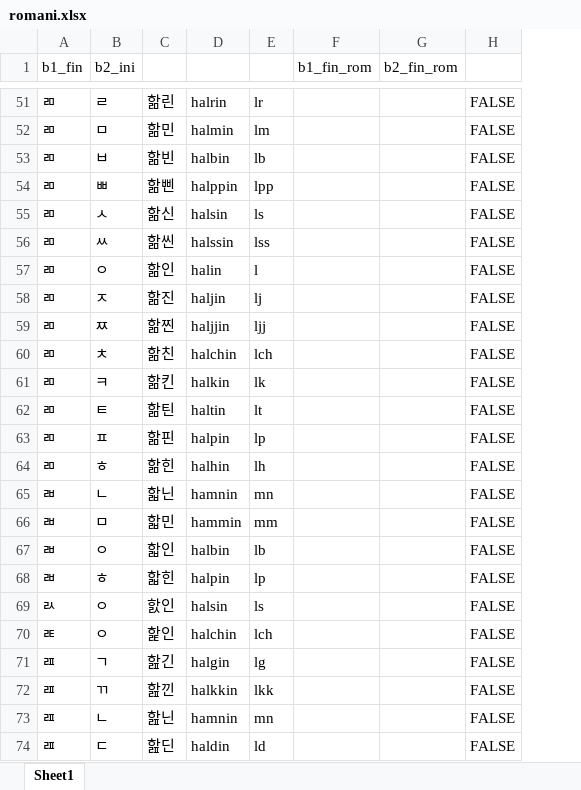
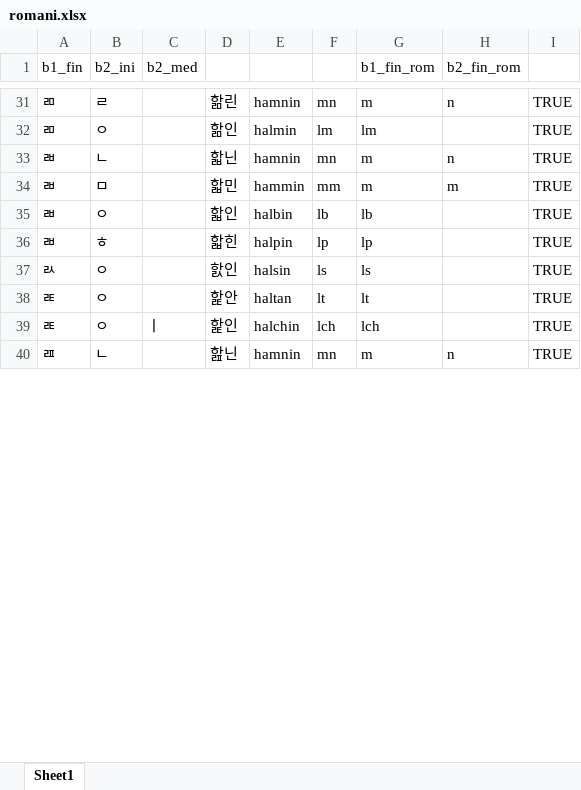
Before and after one commit to meoquan-zip/korean-keyboard, an Excel workbook: roma/romani.xlsx, sheet Sheet1, drawn as a sheet; only a part is shown, gaps mark what is left out; values as stored, in another font and other column widths than the file's, no cell formats; removed rows and columns are numbered as before the commit, all else as after; the diff covers the shown part only; the diff names each change by its address in the sheet, - before the commit and + after, or states it on an @@ line.

```diff
--- a/roma/romani.xlsx (sheet Sheet1)
+++ b/roma/romani.xlsx (sheet Sheet1)
+column C (b2_med), row 39: ㅣ
-column H, row 51: FALSE; row 57: FALSE; rows 65-70: all FALSE; row 73: FALSE
+column I, rows 31-37: all TRUE; rows 39-40: TRUE | TRUE
-E31: halrin
+E31: hamnin
-F31: lr
+F31: mn
-G31 (b1_fin_rom): (empty)
+G31 (b1_fin_rom): m
-H31 (b2_fin_rom): (empty)
+H31 (b2_fin_rom): n
-row 52: ㄻ | ㅁ | 핢민 | halmin | lm |  |  | FALSE
-row 53: ㄻ | ㅂ | 핢빈 | halbin | lb |  |  | FALSE
-row 54: ㄻ | ㅃ | 핢삔 | halppin | lpp |  |  | FALSE
-row 55: ㄻ | ㅅ | 핢신 | halsin | ls |  |  | FALSE
-row 56: ㄻ | ㅆ | 핢씬 | halssin | lss |  |  | FALSE
-E32: halin
+E32: halmin
-F32: l
+F32: lm
-G32 (b1_fin_rom): (empty)
+G32 (b1_fin_rom): lm
-row 58: ㄻ | ㅈ | 핢진 | haljin | lj |  |  | FALSE
-row 59: ㄻ | ㅉ | 핢찐 | haljjin | ljj |  |  | FALSE
-row 60: ㄻ | ㅊ | 핢친 | halchin | lch |  |  | FALSE
-row 61: ㄻ | ㅋ | 핢킨 | halkin | lk |  |  | FALSE
-row 62: ㄻ | ㅌ | 핢틴 | haltin | lt |  |  | FALSE
-row 63: ㄻ | ㅍ | 핢핀 | halpin | lp |  |  | FALSE
-row 64: ㄻ | ㅎ | 핢힌 | halhin | lh |  |  | FALSE
-G33:G34 (b1_fin_rom): (empty)
+G33:G34 (b1_fin_rom): m
-H33 (b2_fin_rom): (empty)
+H33 (b2_fin_rom): n
-H34 (b2_fin_rom): (empty)
+H34 (b2_fin_rom): m
-G35 (b1_fin_rom): (empty)
+G35 (b1_fin_rom): lb
-G36 (b1_fin_rom): (empty)
+G36 (b1_fin_rom): lp
-G37 (b1_fin_rom): (empty)
+G37 (b1_fin_rom): ls
+row 38: ㄾ | ㅇ |  | 핥안 | haltan | lt | lt |  | TRUE
-G39 (b1_fin_rom): (empty)
+G39 (b1_fin_rom): lch
-row 71: ㄿ | ㄱ | 핦긴 | halgin | lg |  |  | FALSE
-row 72: ㄿ | ㄲ | 핦낀 | halkkin | lkk |  |  | FALSE
-G40 (b1_fin_rom): (empty)
+G40 (b1_fin_rom): m
-H40 (b2_fin_rom): (empty)
+H40 (b2_fin_rom): n
-row 74: ㄿ | ㄷ | 핦딘 | haldin | ld |  |  | FALSE
```
Also changed, not shown: 4 added rows, 35 removed rows and 89 edited cells elsewhere in this sheet, cell formats, 3 other files.
